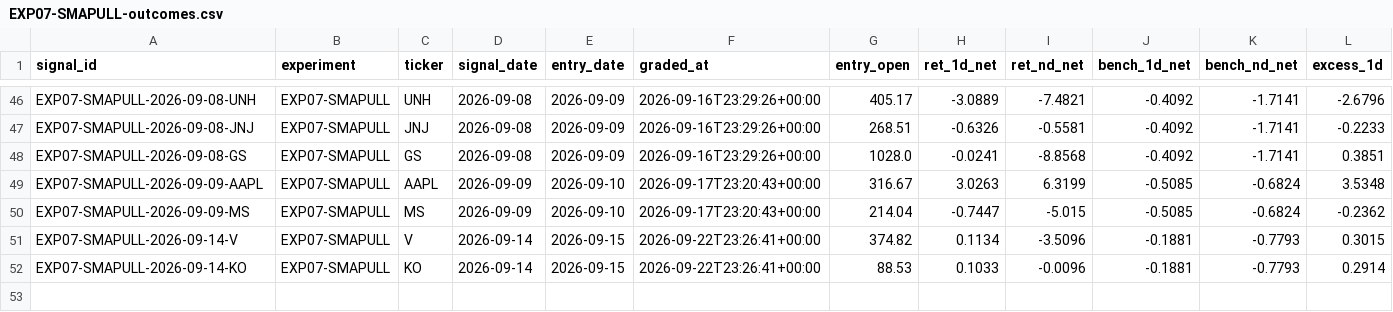
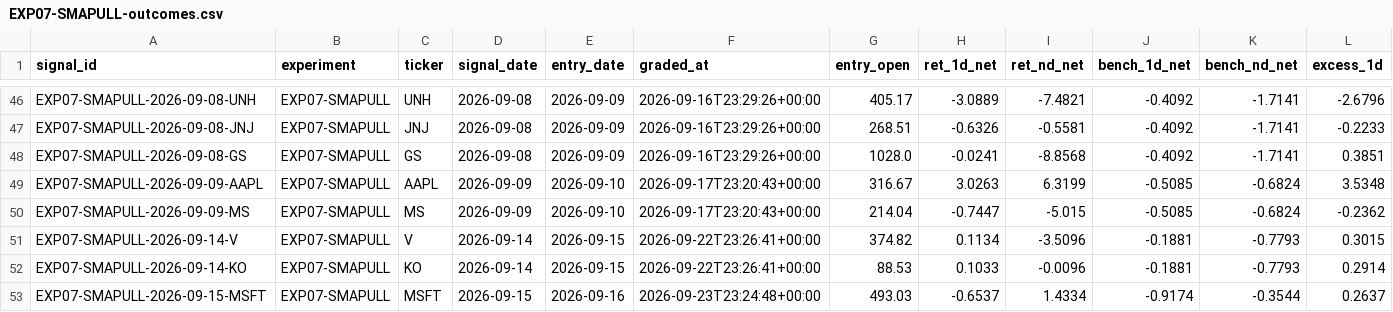
Before and after one commit to joshldavis/ThePickLog, a CSV file: experiments/EXP07-SMAPULL-outcomes.csv, drawn as a sheet; only a part is shown, gaps mark what is left out; rows hold the shown columns only; the diff names each change by its address in the sheet, - before the commit and + after, or states it on an @@ line.

```diff
--- a/experiments/EXP07-SMAPULL-outcomes.csv
+++ b/experiments/EXP07-SMAPULL-outcomes.csv
+row 53: EXP07-SMAPULL-2026-09-15-MSFT | EXP07-SMAPULL | MSFT | 2026-09-15 | 2026-09-16 | 2026-09-23T23:24:48+00:00 | 493.03 | -0.6537 | 1.4334 | -0.9174 | -0.3544 | 0.2637
```
Also changed, not shown: control_outcomes.csv, experiments/EXP08-BOLLREVERT-outcomes.csv, 9 other files.
